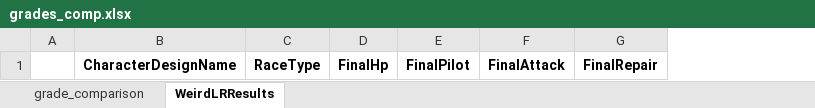
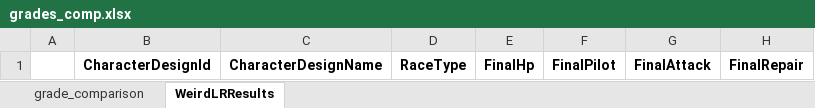
Before and after one commit to KrissyG-hub/PPG, an Excel workbook: grades_comp.xlsx, sheet WeirdLRResults, drawn as a sheet; only a part is shown; values as stored, in another font and other column widths than the file's, no borders; the diff names each change by its address in the sheet, - before the commit and + after, or states it on an @@ line.

Commit message:
Moved most data manipulation to .py files in folder. Modeling is in Crew-rating_using_py_scripts notebook. Added icon ids to character data

```diff
--- a/grades_comp.xlsx (sheet WeirdLRResults)
+++ b/grades_comp.xlsx (sheet WeirdLRResults)
+column B, row 1: CharacterDesignId
```
Also changed, not shown: 7 other files.
